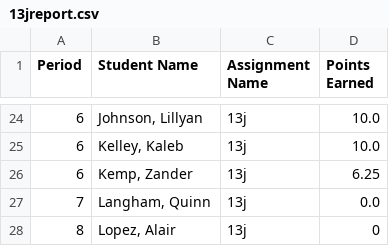
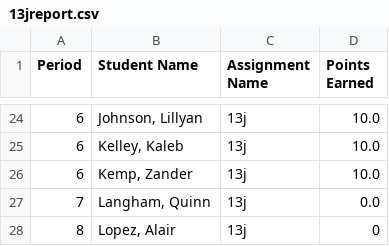
Before and after one commit to mrsimonsen/SimoGrader, a CSV file: 13jreport.csv, drawn as a sheet; only a part is shown, gaps mark what is left out.

```diff
--- a/13jreport.csv
+++ b/13jreport.csv
@@ -25,3 +25,3 @@ Period,Student Name,Assignment Name,Points Earned
 6,"Kelley, Kaleb",13j,10.0
-6,"Kemp, Zander",13j,6.25
+6,"Kemp, Zander",13j,10.0
 7,"Langham, Quinn",13j,0.0
```
Also changed, not shown: 6 other files.
